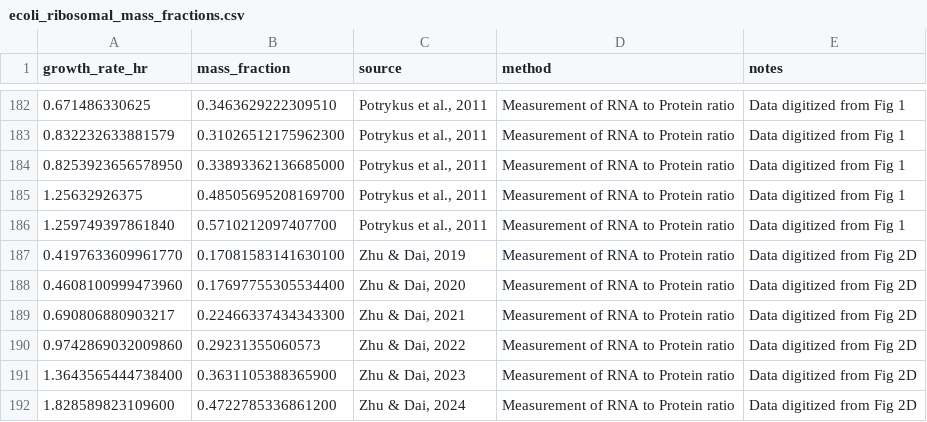
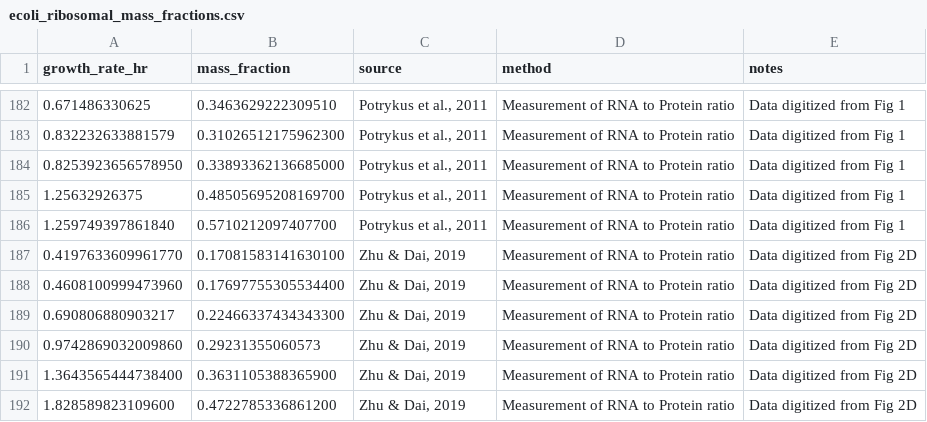
Before and after one commit to cremerlab/flux_parity, a CSV file: data/ecoli_ribosomal_mass_fractions.csv, drawn as a sheet; only a part is shown, gaps mark what is left out.

```diff
--- a/data/ecoli_ribosomal_mass_fractions.csv
+++ b/data/ecoli_ribosomal_mass_fractions.csv
@@ -187,6 +187,6 @@ growth_rate_hr,mass_fraction,source,method,notes
 0.4197633609961770,0.17081583141630100,"Zhu & Dai, 2019",Measurement of RNA to Protein ratio,Data digitized from Fig 2D
-0.4608100999473960,0.17697755305534400,"Zhu & Dai, 2020",Measurement of RNA to Protein ratio,Data digitized from Fig 2D
-0.690806880903217,0.22466337434343300,"Zhu & Dai, 2021",Measurement of RNA to Protein ratio,Data digitized from Fig 2D
-0.9742869032009860,0.29231355060573,"Zhu & Dai, 2022",Measurement of RNA to Protein ratio,Data digitized from Fig 2D
-1.3643565444738400,0.3631105388365900,"Zhu & Dai, 2023",Measurement of RNA to Protein ratio,Data digitized from Fig 2D
-1.828589823109600,0.4722785336861200,"Zhu & Dai, 2024",Measurement of RNA to Protein ratio,Data digitized from Fig 2D
+0.4608100999473960,0.17697755305534400,"Zhu & Dai, 2019",Measurement of RNA to Protein ratio,Data digitized from Fig 2D
+0.690806880903217,0.22466337434343300,"Zhu & Dai, 2019",Measurement of RNA to Protein ratio,Data digitized from Fig 2D
+0.9742869032009860,0.29231355060573,"Zhu & Dai, 2019",Measurement of RNA to Protein ratio,Data digitized from Fig 2D
+1.3643565444738400,0.3631105388365900,"Zhu & Dai, 2019",Measurement of RNA to Protein ratio,Data digitized from Fig 2D
+1.828589823109600,0.4722785336861200,"Zhu & Dai, 2019",Measurement of RNA to Protein ratio,Data digitized from Fig 2D
```
Also changed, not shown: 3 other files.
